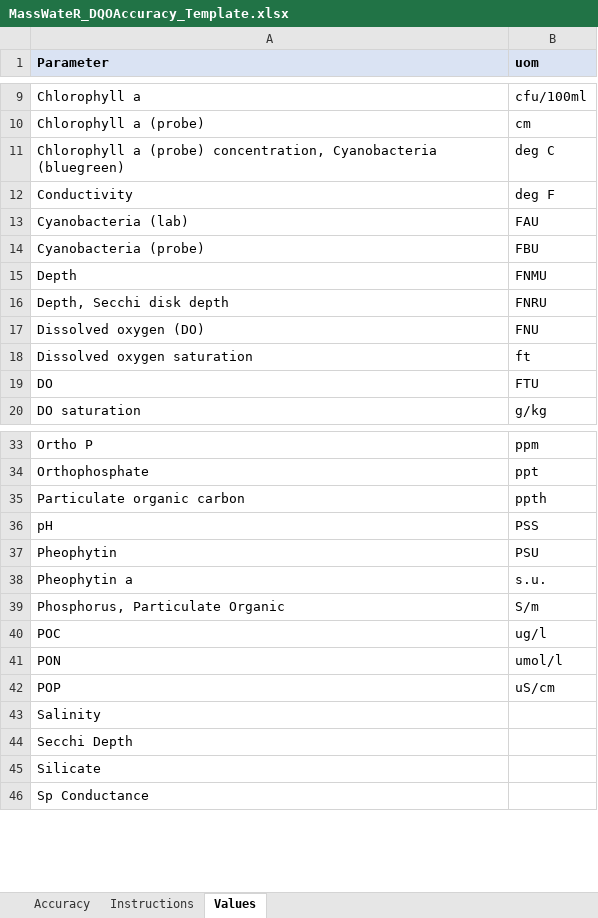
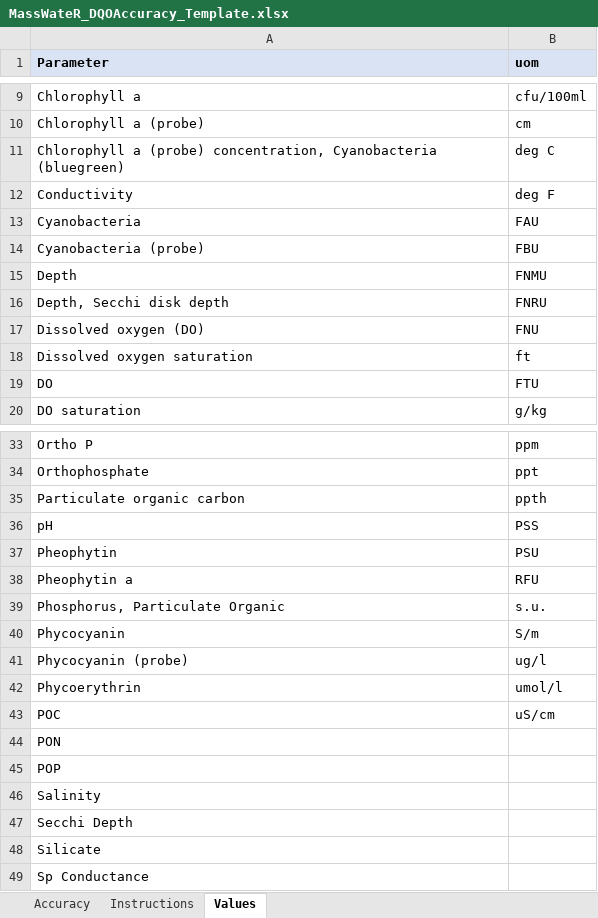
Before and after one commit to massbays-tech/MassWateR, an Excel workbook: inst/extdata/MassWateR_DQOAccuracy_Template.xlsx, sheet Values, drawn as a sheet; only a part is shown, gaps mark what is left out; values as stored, in another font and other column widths than the file's, no borders; addresses are those after the commit; the diff names each change by its address in the sheet, - before the commit and + after, or states it on an @@ line.

```diff
--- a/inst/extdata/MassWateR_DQOAccuracy_Template.xlsx (sheet Values)
+++ b/inst/extdata/MassWateR_DQOAccuracy_Template.xlsx (sheet Values)
-A13 (Parameter): Cyanobacteria (lab)
+A13 (Parameter): Cyanobacteria
-B38 (uom): s.u.
+B38 (uom): RFU
-B39 (uom): S/m
+B39 (uom): s.u.
+row 40: Phycocyanin | S/m
+row 41: Phycocyanin (probe) | ug/l
+row 42: Phycoerythrin | umol/l
-B43 (uom): ug/l
+B43 (uom): uS/cm
-B44 (uom): umol/l
+B44 (uom): (empty)
-B45 (uom): uS/cm
+B45 (uom): (empty)
```
Also changed, not shown: sheet Instructions, inst/extdata/MassWateR_DQOFreqComp_Template.xlsx, inst/extdata/MassWateR_Results_Template.xlsx, 1 other file.
